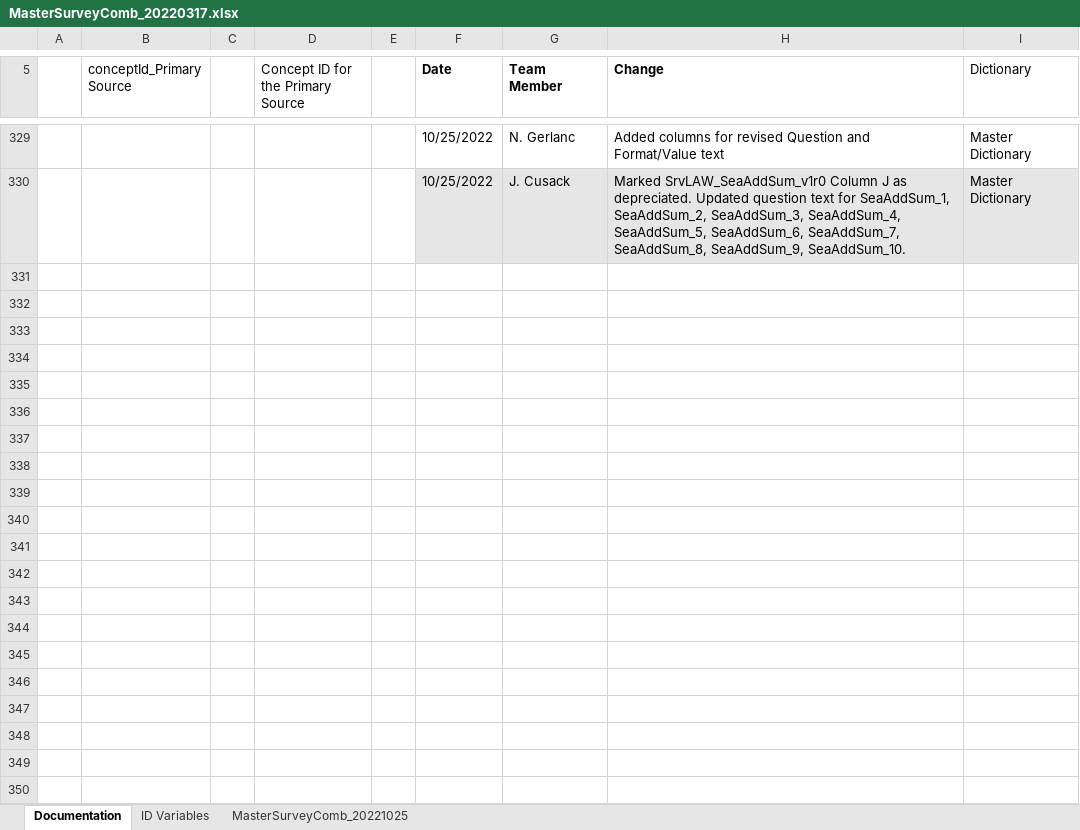
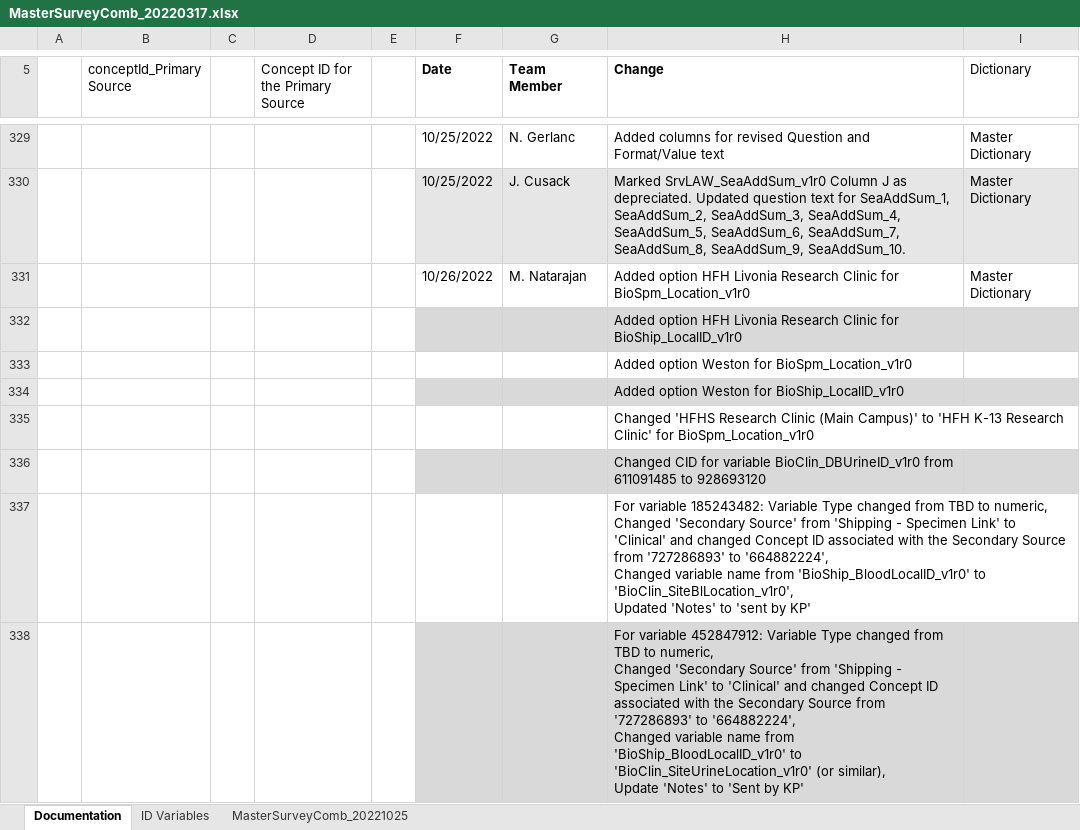
Before and after one commit to Analyticsphere/ConnectMasterAndSurveyCombinedDataDictionary, an Excel workbook: MasterSurveyComb_20220317.xlsx, sheet Documentation, drawn as a sheet; only a part is shown, gaps mark what is left out; values as stored, in another font and other column widths than the file's, no borders; ↵ is a line break in a cell; the diff names each change by its address in the sheet, - before the commit and + after, or states it on an @@ line.

```diff
--- a/MasterSurveyComb_20220317.xlsx (sheet Documentation)
+++ b/MasterSurveyComb_20220317.xlsx (sheet Documentation)
+row 331:  |  |  |  |  | 10/26/2022 | M. Natarajan | Added option HFH Livonia Research Clinic for BioSpm_Location_v1r0 | Master Dictionary
+row 332:  |  |  |  |  |  |  | Added option HFH Livonia Research Clinic for BioShip_LocalID_v1r0
+row 333:  |  |  |  |  |  |  | Added option Weston for BioSpm_Location_v1r0
+row 334:  |  |  |  |  |  |  | Added option Weston for BioShip_LocalID_v1r0
+row 335:  |  |  |  |  |  |  | Changed 'HFHS Research Clinic (Main Campus)' to 'HFH K-13 Research Clinic' for BioSpm_Location_v1r0
+row 336:  |  |  |  |  |  |  | Changed CID for variable BioClin_DBUrineID_v1r0 from 611091485 to 928693120
+row 337:  |  |  |  |  |  |  | For variable 185243482: Variable Type changed from TBD to numeric, ↵ Changed 'Secondary Source' from 'Shipping - Specimen Link' to 'Clinical' and changed Concept ID associated with the Secondary Source from '727286893' to '664882224', ↵ Changed variable name from 'BioShip_BloodLocalID_v1r0' to 'BioClin_SiteBlLocation_v1r0', ↵ Updated 'Notes' to 'sent by KP'
+row 338:  |  |  |  |  |  |  | For variable 452847912: Variable Type changed from TBD to numeric, ↵ Changed 'Secondary Source' from 'Shipping - Specimen Link' to 'Clinical' and changed Concept ID associated with the Secondary Source from '727286893' to '664882224', ↵ Changed variable name from 'BioShip_BloodLocalID_v1r0' to 'BioClin_SiteUrineLocation_v1r0' (or similar), ↵ Update 'Notes' to 'Sent by KP'
```
Also changed, not shown: sheet MasterSurveyComb_20221025, formulas that keep their value.
